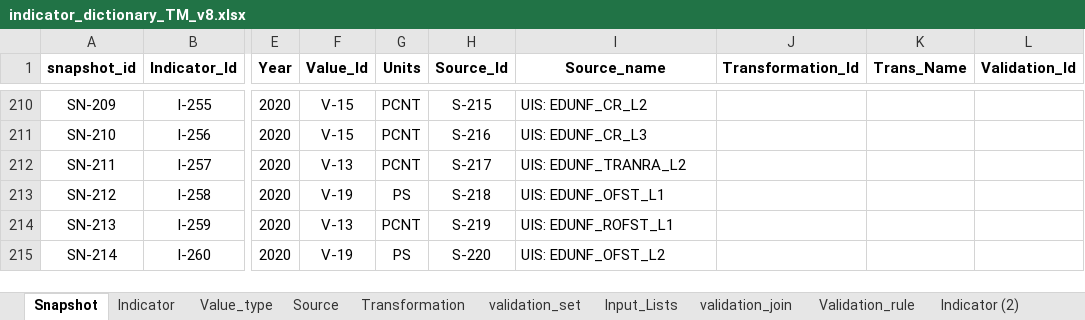
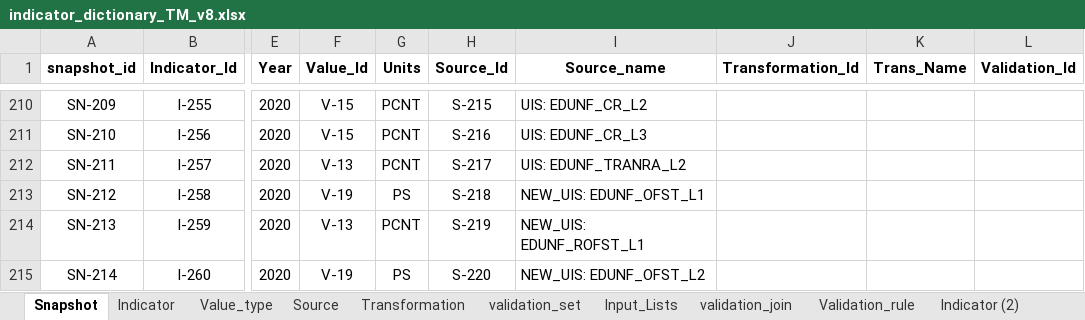
Before and after one commit to UNICEFECAR/data-etl, an Excel workbook: tmee/data_in/data_dictionary/indicator_dictionary_TM_v8.xlsx, sheet Snapshot, drawn as a sheet; only a part is shown, gaps mark what is left out; values as stored, in another font and other column widths than the file's, no borders; the diff covers the shown part only; the diff names each change by its address in the sheet, - before the commit and + after, or states it on an @@ line.

Commit message:
flagship indicators for education source updated from new uis api

```diff
--- a/tmee/data_in/data_dictionary/indicator_dictionary_TM_v8.xlsx (sheet Snapshot)
+++ b/tmee/data_in/data_dictionary/indicator_dictionary_TM_v8.xlsx (sheet Snapshot)
-I213 (Source_name): UIS: EDUNF_OFST_L1
+I213 (Source_name): NEW_UIS: EDUNF_OFST_L1
-I214 (Source_name): UIS: EDUNF_ROFST_L1
+I214 (Source_name): NEW_UIS: EDUNF_ROFST_L1
-I215 (Source_name): UIS: EDUNF_OFST_L2
+I215 (Source_name): NEW_UIS: EDUNF_OFST_L2
```
Also changed, not shown: 8 edited cells elsewhere in this sheet, sheet Source, sheet Indicator.
